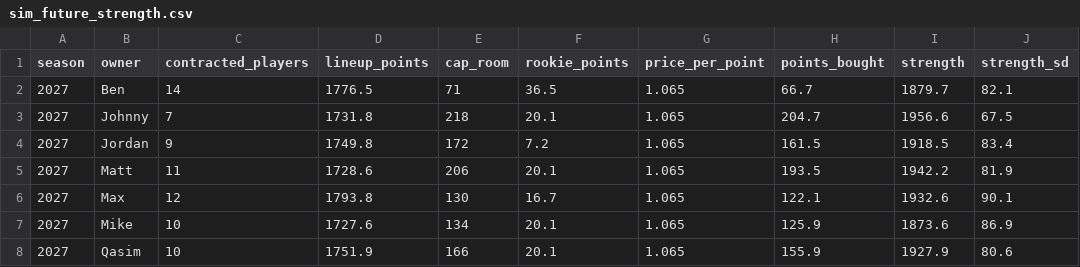
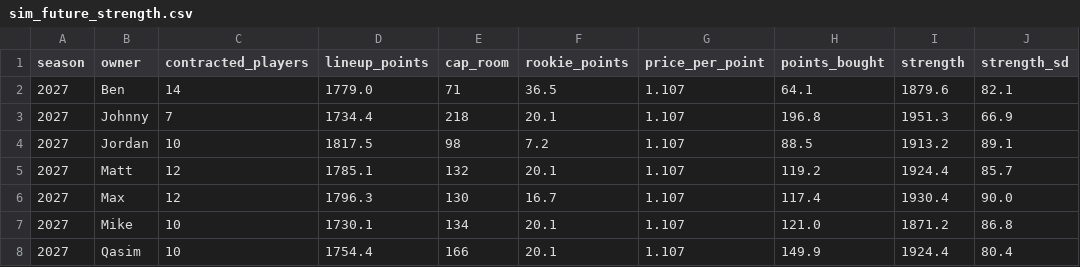
Before and after one commit to jdant19/dynasty-front-office, a CSV file: data/processed/sim_future_strength.csv, drawn as a sheet; only a part is shown; the diff covers the shown part only.

```diff
--- a/data/processed/sim_future_strength.csv
+++ b/data/processed/sim_future_strength.csv
@@ -1,8 +1,8 @@
 season,owner,contracted_players,lineup_points,cap_room,rookie_points,price_per_point,points_bought,strength,strength_sd
-2027,Ben,14,1776.5,71,36.5,1.065,66.7,1879.7,82.1
-2027,Johnny,7,1731.8,218,20.1,1.065,204.7,1956.6,67.5
-2027,Jordan,9,1749.8,172,7.2,1.065,161.5,1918.5,83.4
-2027,Matt,11,1728.6,206,20.1,1.065,193.5,1942.2,81.9
-2027,Max,12,1793.8,130,16.7,1.065,122.1,1932.6,90.1
-2027,Mike,10,1727.6,134,20.1,1.065,125.9,1873.6,86.9
-2027,Qasim,10,1751.9,166,20.1,1.065,155.9,1927.9,80.6
+2027,Ben,14,1779.0,71,36.5,1.107,64.1,1879.6,82.1
+2027,Johnny,7,1734.4,218,20.1,1.107,196.8,1951.3,66.9
+2027,Jordan,10,1817.5,98,7.2,1.107,88.5,1913.2,89.1
+2027,Matt,12,1785.1,132,20.1,1.107,119.2,1924.4,85.7
+2027,Max,12,1796.3,130,16.7,1.107,117.4,1930.4,90.0
+2027,Mike,10,1730.1,134,20.1,1.107,121.0,1871.2,86.8
+2027,Qasim,10,1754.4,166,20.1,1.107,149.9,1924.4,80.4
```
Also changed, not shown: 114 edited cells elsewhere in this file, data/processed/dial.csv, data/processed/ours_jordan.csv, 20 other files.
